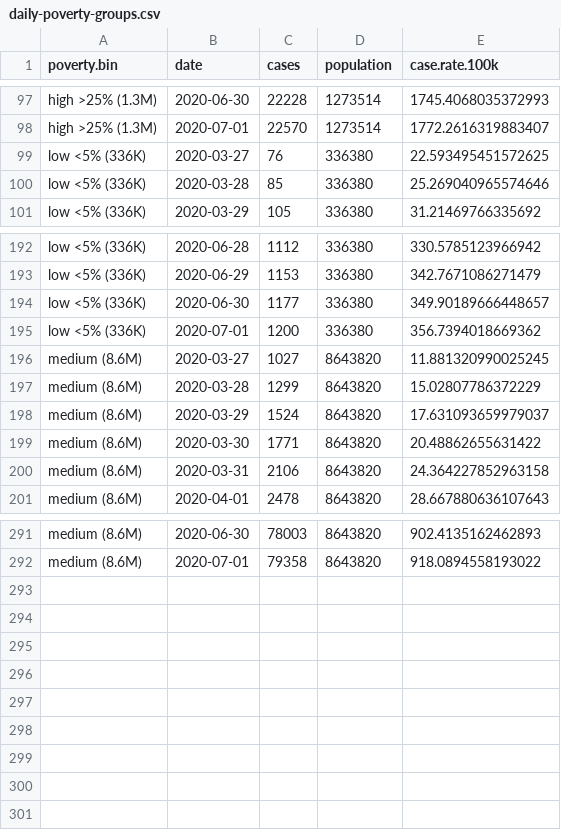
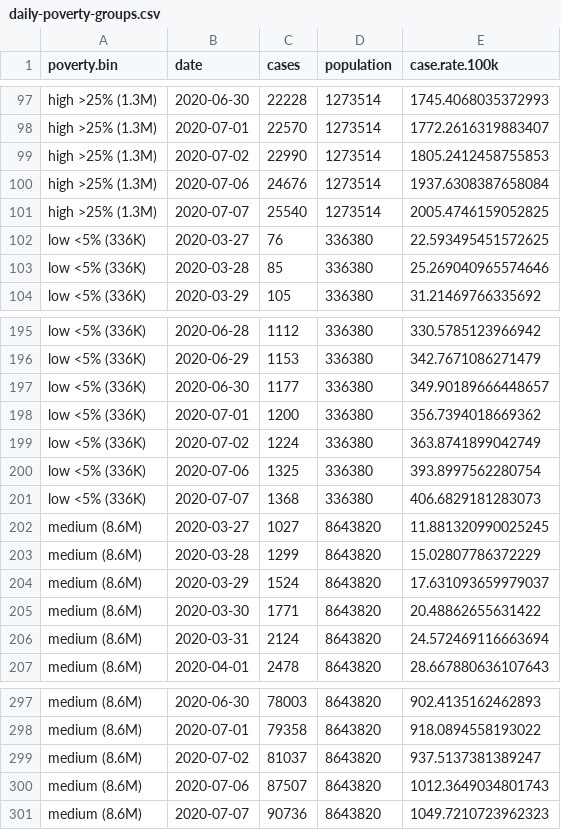
Before and after one commit to ryanvmenezes/covid-los-angeles, a CSV file: processed/daily-poverty-groups.csv, drawn as a sheet; only a part is shown, gaps mark what is left out.

```diff
--- a/processed/daily-poverty-groups.csv
+++ b/processed/daily-poverty-groups.csv
@@ -98,2 +98,5 @@ high >25% (1.3M),2020-06-30,22228,1273514,1745.4068035372993
 high >25% (1.3M),2020-07-01,22570,1273514,1772.2616319883407
+high >25% (1.3M),2020-07-02,22990,1273514,1805.2412458755853
+high >25% (1.3M),2020-07-06,24676,1273514,1937.6308387658084
+high >25% (1.3M),2020-07-07,25540,1273514,2005.4746159052825
 low <5% (336K),2020-03-27,76,336380,22.593495451572625
@@ -195,2 +198,5 @@ low <5% (336K),2020-06-30,1177,336380,349.90189666448657
 low <5% (336K),2020-07-01,1200,336380,356.7394018669362
+low <5% (336K),2020-07-02,1224,336380,363.8741899042749
+low <5% (336K),2020-07-06,1325,336380,393.8997562280754
+low <5% (336K),2020-07-07,1368,336380,406.6829181283073
 medium (8.6M),2020-03-27,1027,8643820,11.881320990025245
@@ -199,3 +205,3 @@ medium (8.6M),2020-03-29,1524,8643820,17.631093659979037
 medium (8.6M),2020-03-30,1771,8643820,20.48862655631422
-medium (8.6M),2020-03-31,2106,8643820,24.364227852963158
+medium (8.6M),2020-03-31,2124,8643820,24.572469116663694
 medium (8.6M),2020-04-01,2478,8643820,28.667880636107643
@@ -292 +298,4 @@ medium (8.6M),2020-06-30,78003,8643820,902.4135162462893
 medium (8.6M),2020-07-01,79358,8643820,918.0894558193022
+medium (8.6M),2020-07-02,81037,8643820,937.5137381389247
+medium (8.6M),2020-07-06,87507,8643820,1012.3649034801743
+medium (8.6M),2020-07-07,90736,8643820,1049.7210723962323
```
Also changed, not shown: processed/chart-regions-daily-wide.csv, processed/csa-daily-calcs-latest.csv, 22 other files.
